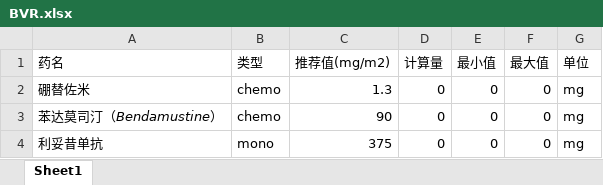
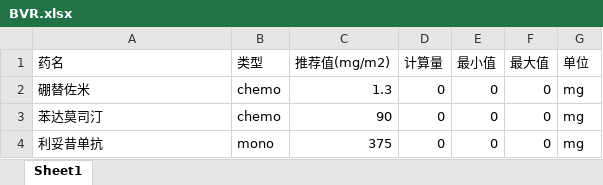
Before and after one commit to rainoffallingstar/hemat_drug_assistant, an Excel workbook: data/lymphoma/BVR.xlsx, sheet Sheet1, drawn as a sheet; values as stored, in another font and other column widths than the file's, no borders; the diff names each change by its address in the sheet, - before the commit and + after, or states it on an @@ line.

Commit message:
fix bug & update data

```diff
--- a/data/lymphoma/BVR.xlsx (sheet Sheet1)
+++ b/data/lymphoma/BVR.xlsx (sheet Sheet1)
-A3 (药名): 苯达莫司汀（Bendamustine）
+A3 (药名): 苯达莫司汀
```
Also changed, not shown: data/ALL/VDCLP-ALL.xlsx, data/ALL/VDCP-ALL-late.xlsx, 18 other files.
